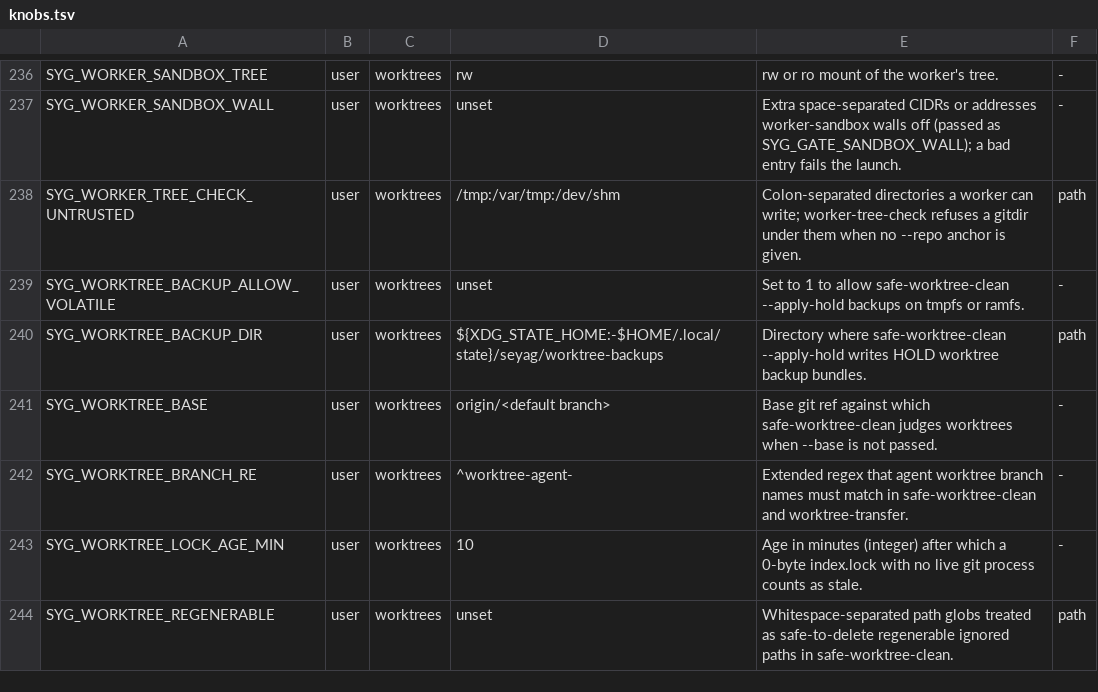
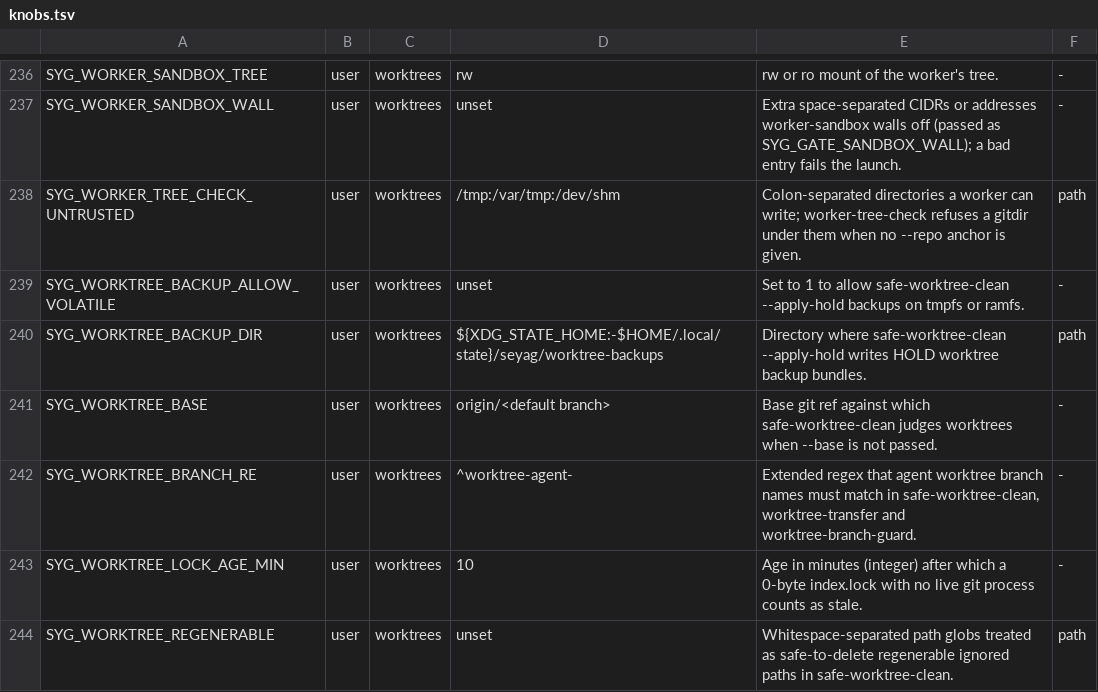
Before and after one commit to lbds137/seyag, a TSV file: plugins/seyag/config/knobs.tsv, drawn as a sheet; only a part is shown, gaps mark what is left out.

```diff
--- a/plugins/seyag/config/knobs.tsv
+++ b/plugins/seyag/config/knobs.tsv
@@ -241,3 +241,3 @@ SYG_WORKTREE_BACKUP_DIR	user	worktrees	${XDG_STATE_HOME:-$HOME/.local/state}/sey
 SYG_WORKTREE_BASE	user	worktrees	origin/<default branch>	Base git ref against which safe-worktree-clean judges worktrees when --base is not passed.	-
-SYG_WORKTREE_BRANCH_RE	user	worktrees	^worktree-agent-	Extended regex that agent worktree branch names must match in safe-worktree-clean and worktree-transfer.	-
+SYG_WORKTREE_BRANCH_RE	user	worktrees	^worktree-agent-	Extended regex that agent worktree branch names must match in safe-worktree-clean, worktree-transfer and worktree-branch-guard.	-
 SYG_WORKTREE_LOCK_AGE_MIN	user	worktrees	10	Age in minutes (integer) after which a 0-byte index.lock with no live git process counts as stale.	-
```
Also changed, not shown: plugins/seyag/hooks/components.tsv, 24 other files.
